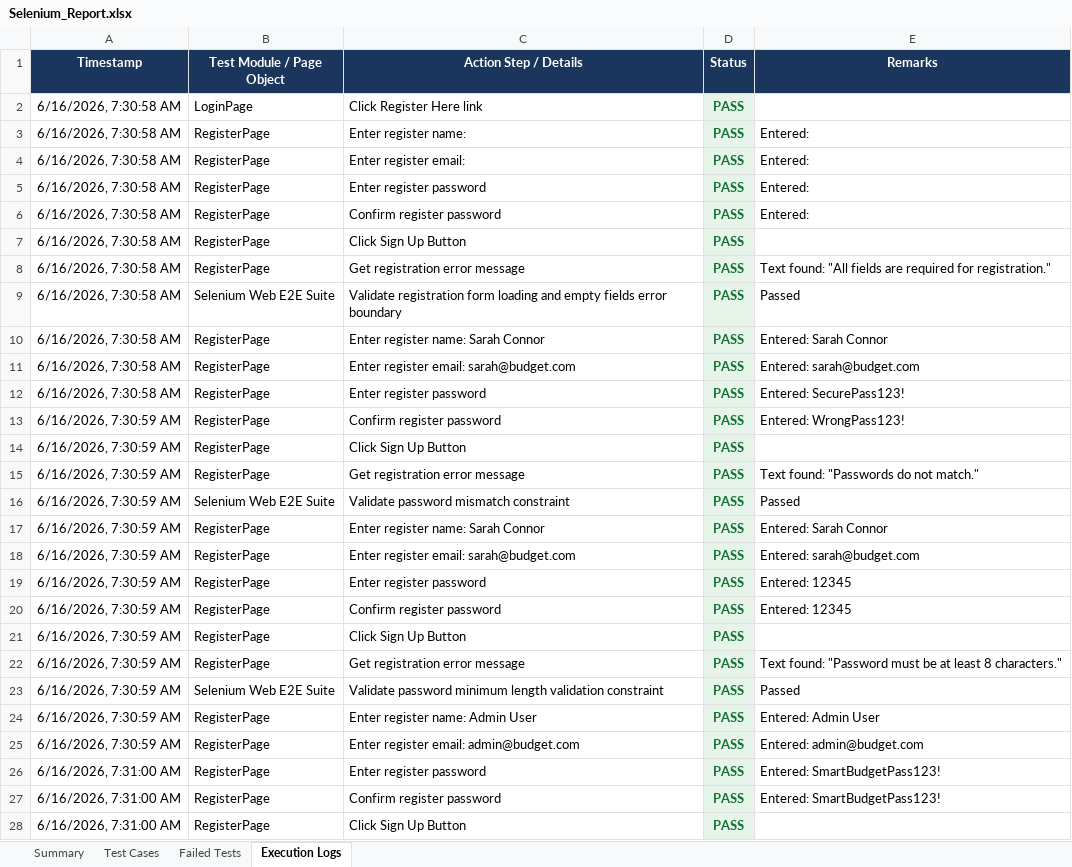
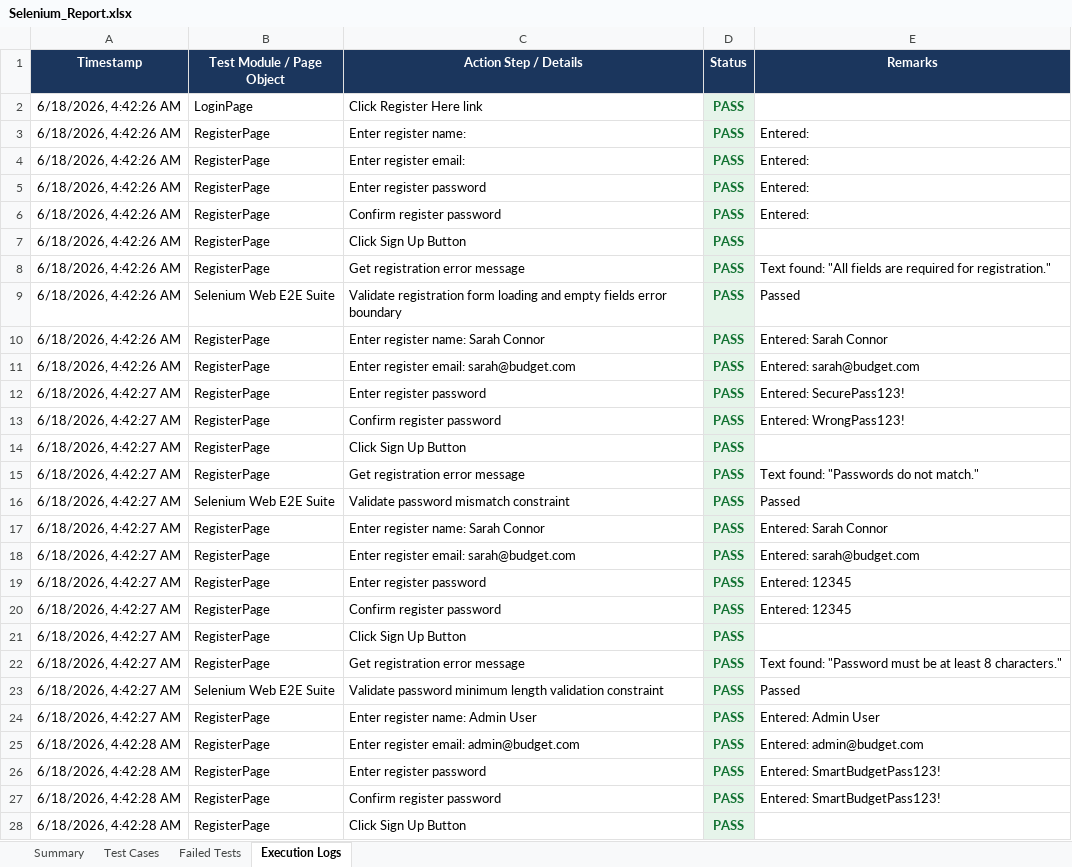
Before and after one commit to pavendhanA/app, an Excel workbook: reports/Selenium_Report.xlsx, sheet Execution Logs, drawn as a sheet; only a part is shown; values as stored, in another font and other column widths than the file's, no borders; the diff covers the shown part only; the diff names each change by its address in the sheet, - before the commit and + after, or states it on an @@ line.

```diff
--- a/reports/Selenium_Report.xlsx (sheet Execution Logs)
+++ b/reports/Selenium_Report.xlsx (sheet Execution Logs)
-A2:A11 (Timestamp): 6/16/2026, 7:30:58 AM
+A2:A11 (Timestamp): 6/18/2026, 4:42:26 AM
-A12 (Timestamp): 6/16/2026, 7:30:58 AM
+A12 (Timestamp): 6/18/2026, 4:42:27 AM
-A13:A24 (Timestamp): 6/16/2026, 7:30:59 AM
+A13:A24 (Timestamp): 6/18/2026, 4:42:27 AM
-A25 (Timestamp): 6/16/2026, 7:30:59 AM
+A25 (Timestamp): 6/18/2026, 4:42:28 AM
-A26:A28 (Timestamp): 6/16/2026, 7:31:00 AM
+A26:A28 (Timestamp): 6/18/2026, 4:42:28 AM
```
Also changed, not shown: 122 edited cells elsewhere in this sheet, sheet Test Cases, sheet Summary.
